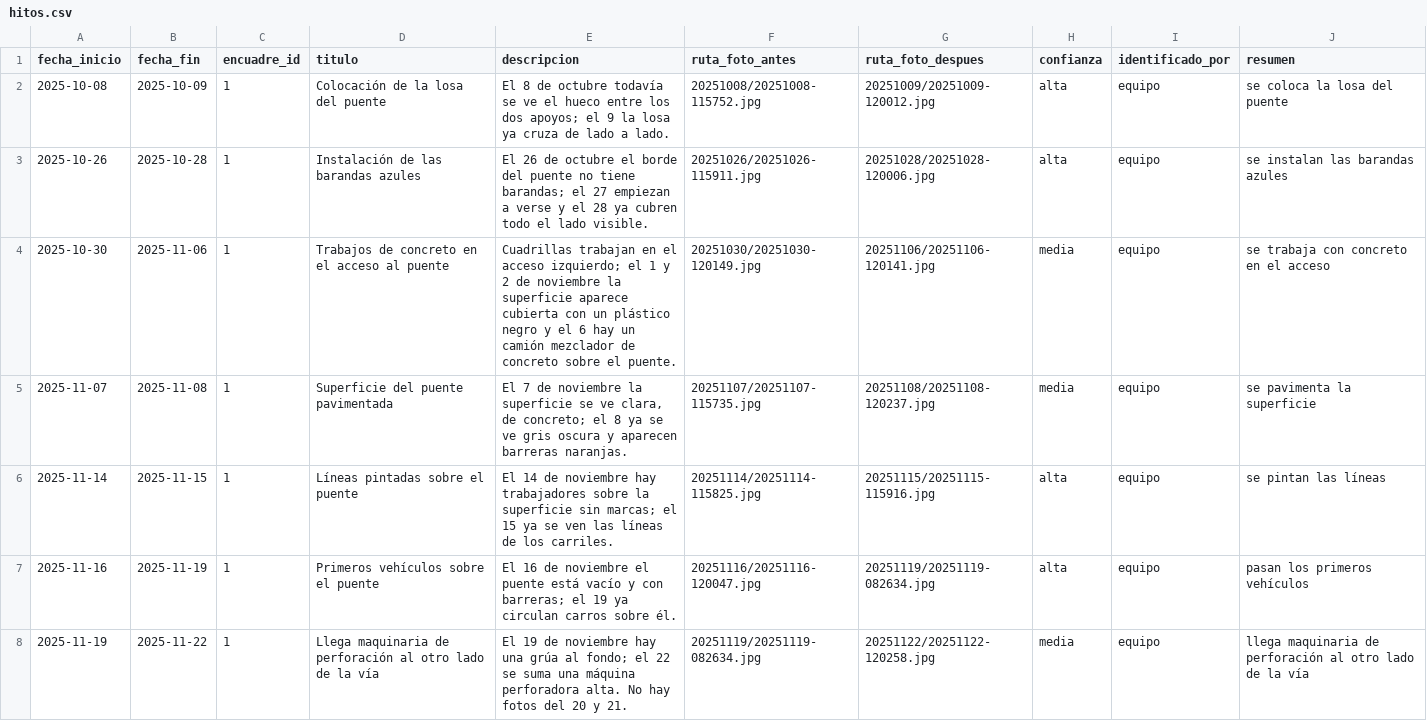
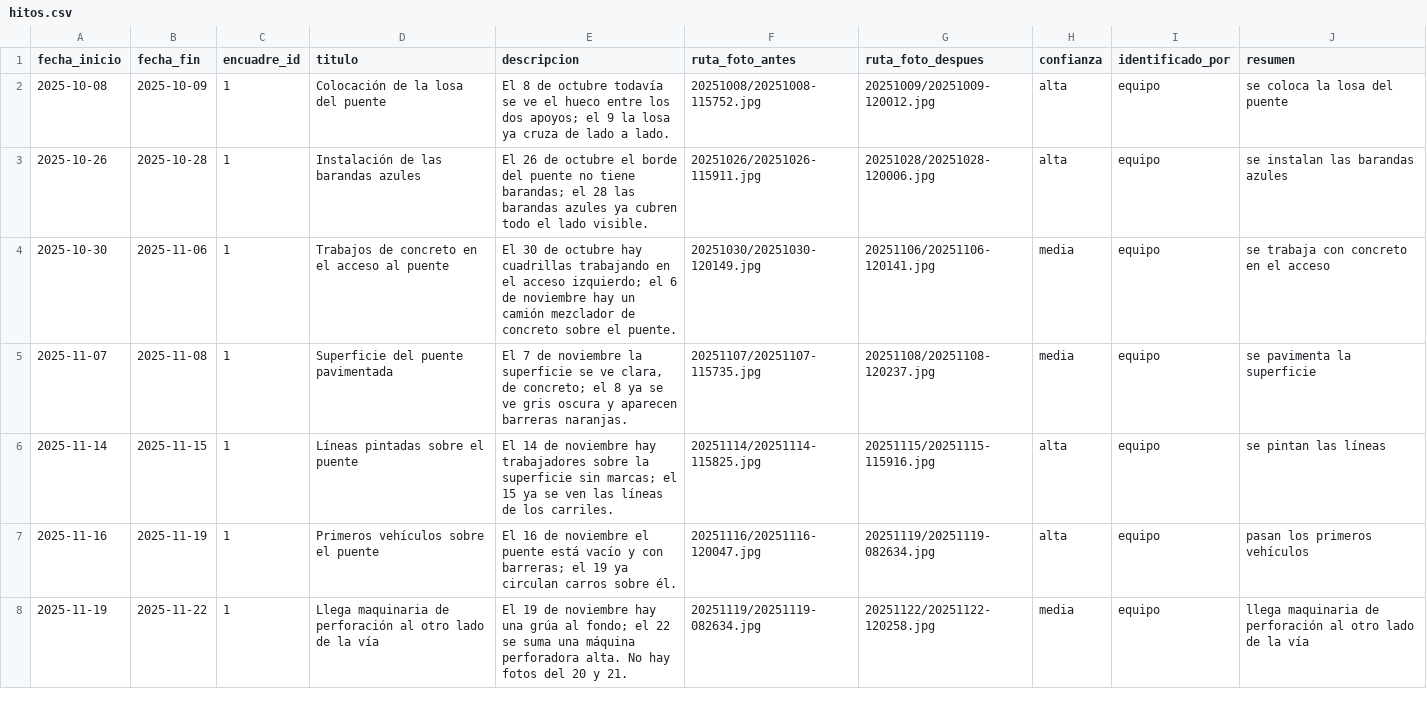
Before and after one commit to samuel-salazarC/proyecto-integrador-III, a CSV file: data/processed_data/hitos.csv, drawn as a sheet; only a part is shown; the diff covers the shown part only.

Commit message:
Corrige descripciones de hitos para que coincidan con las fotos mostradas

```diff
--- a/data/processed_data/hitos.csv
+++ b/data/processed_data/hitos.csv
@@ -3,3 +3,3 @@ fecha_inicio,fecha_fin,encuadre_id,titulo,descripcion,ruta_foto_antes,ruta_foto_
-2025-10-26,2025-10-28,1,Instalación de las barandas azules,El 26 de octubre el borde del puente no tiene barandas; el 27 empiezan a verse y el 28 ya cubren todo el lado visible.,20251026/20251026-115911.jpg,20251028/20251028-120006.jpg,alta,equipo,se instalan las barandas azules
-2025-10-30,2025-11-06,1,Trabajos de concreto en el acceso al puente,Cuadrillas trabajan en el acceso izquierdo; el 1 y 2 de noviembre la superficie aparece cubierta con un plástico negro y el 6 hay un camión mezclador de concreto sobre el puente.,20251030/20251030-120149.jpg,20251106/20251106-120141.jpg,media,equipo,se trabaja con concreto en el acceso
+2025-10-26,2025-10-28,1,Instalación de las barandas azules,El 26 de octubre el borde del puente no tiene barandas; el 28 las barandas azules ya cubren todo el lado visible.,20251026/20251026-115911.jpg,20251028/20251028-120006.jpg,alta,equipo,se instalan las barandas azules
+2025-10-30,2025-11-06,1,Trabajos de concreto en el acceso al puente,El 30 de octubre hay cuadrillas trabajando en el acceso izquierdo; el 6 de noviembre hay un camión mezclador de concreto sobre el puente.,20251030/20251030-120149.jpg,20251106/20251106-120141.jpg,media,equipo,se trabaja con concreto en el acceso
 2025-11-07,2025-11-08,1,Superficie del puente pavimentada,"El 7 de noviembre la superficie se ve clara, de concreto; el 8 ya se ve gris oscura y aparecen barreras naranjas.",20251107/20251107-115735.jpg,20251108/20251108-120237.jpg,media,equipo,se pavimenta la superficie
```
Also changed, not shown: 2 edited cells elsewhere in this file, app/datos/hitos.csv.
